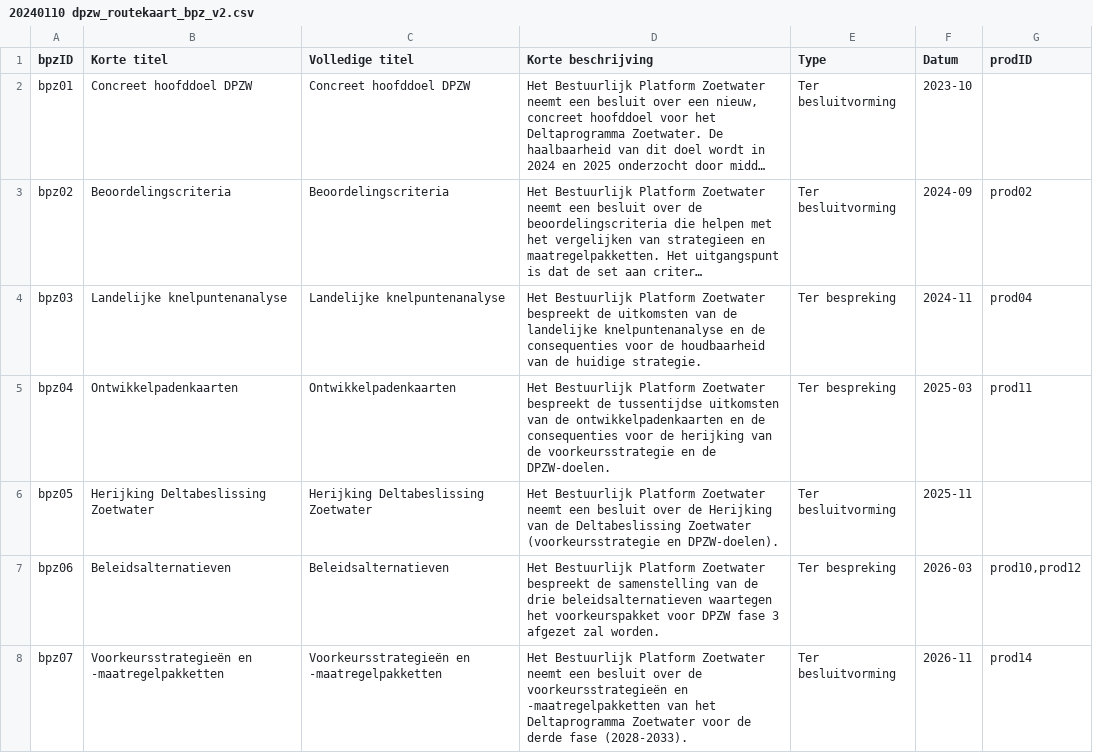
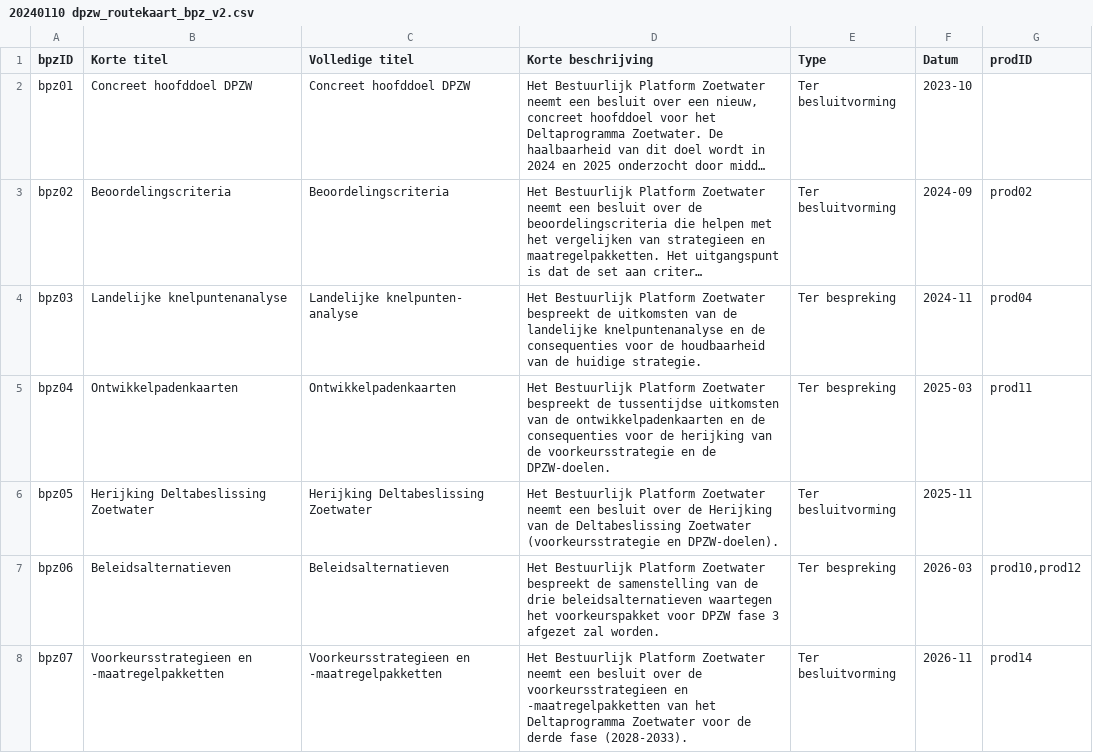
Before and after one commit to Climate-Adaptation-Services/rz-data, a CSV file: 20240110 dpzw_routekaart_bpz_v2.csv, drawn as a sheet; long unchanged cells end in …; the diff names each change by its address in the sheet, - before the commit and + after, or states it on an @@ line.

Commit message:
Update 20240110 dpzw_routekaart_bpz_v2.csv

```diff
--- a/20240110 dpzw_routekaart_bpz_v2.csv
+++ b/20240110 dpzw_routekaart_bpz_v2.csv
-C4 (Volledige titel): Landelijke knelpuntenanalyse
+C4 (Volledige titel): Landelijke knelpunten- analyse
-B8 (Korte titel): Voorkeursstrategieën en -maatregelpakketten
+B8 (Korte titel): Voorkeursstrategieen en -maatregelpakketten
-C8 (Volledige titel): Voorkeursstrategieën en -maatregelpakketten
+C8 (Volledige titel): Voorkeursstrategieen en -maatregelpakketten
-D8 (Korte beschrijving): …over de voorkeursstrategieën en -maatregelpakketten…
+D8 (Korte beschrijving): …over de voorkeursstrategieen en -maatregelpakketten…
```
